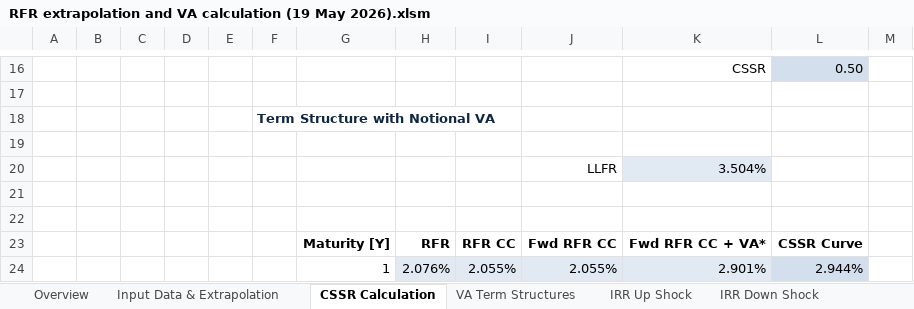
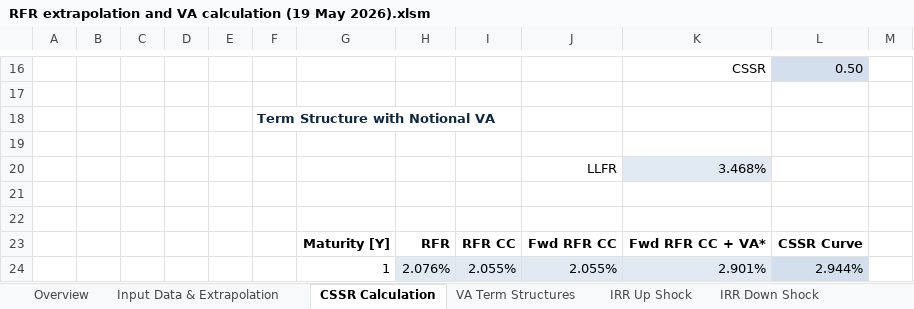
Before and after one commit to open-source-modelling/EIOPA_constant_forward_methodology, an Excel workbook: Sources/RFR extrapolation and VA calculation (19 May 2026).xlsm, sheet CSSR Calculation, drawn as a sheet; only a part is shown, gaps mark what is left out; values as stored, in another font and other column widths than the file's, no borders; charts and pictures not drawn; the diff covers the shown part only; the diff names each change by its address in the sheet, - before the commit and + after, or states it on an @@ line.

```diff
--- a/Sources/RFR extrapolation and VA calculation (19 May 2026).xlsm (sheet CSSR Calculation)
+++ b/Sources/RFR extrapolation and VA calculation (19 May 2026).xlsm (sheet CSSR Calculation)
-K20: 3.504%
+K20: 3.468%
```
Also changed, not shown: other rows of this sheet, sheet IRR Up Shock, sheet IRR Down Shock, sheet VA Term Structures, sheet Input Data & Extrapolation, charts or pictures, 29 other files.
